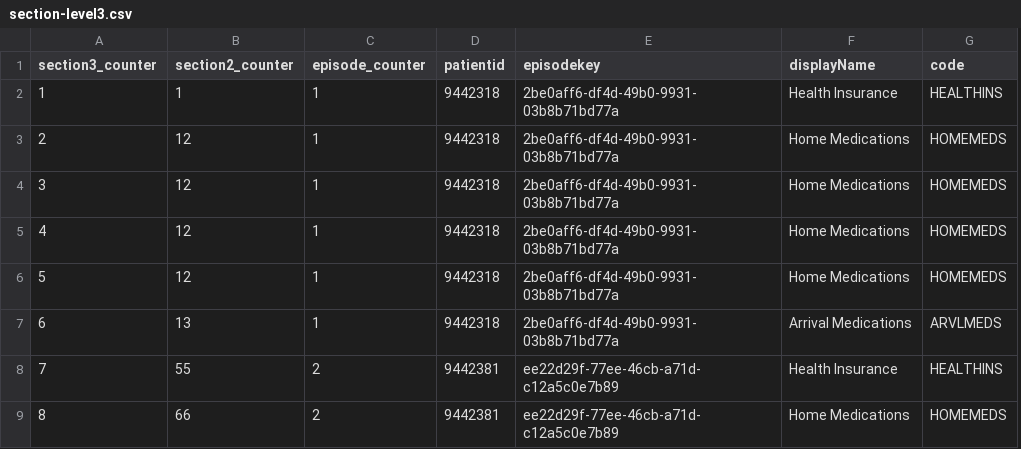
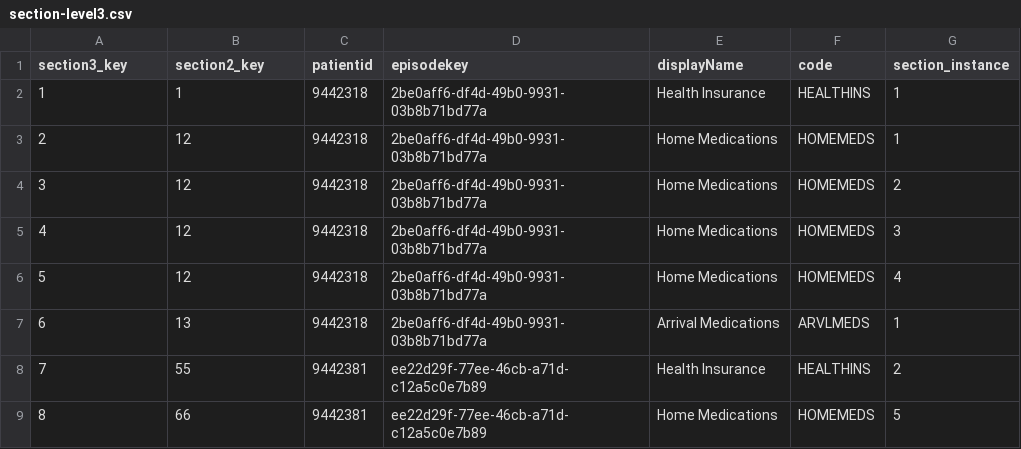
Before and after one commit to minhvu05/ParseXML, a CSV file: section-level3.csv, drawn as a sheet; only a part is shown; removed rows and columns are numbered as before the commit, all else as after; the diff names each change by its address in the sheet, - before the commit and + after, or states it on an @@ line.

```diff
--- a/section-level3.csv
+++ b/section-level3.csv
-column C (episode_counter), rows 2-9: 1 | 1 | 1 | 1 | 1 | 1 | 2 | 2
+column G (section_instance), rows 2-9: 1 | 1 | 2 | 3 | 4 | 1 | 2 | 5
-A1: section3_counter
+A1: section3_key
-B1: section2_counter
+B1: section2_key
```
Also changed, not shown: section-level1.csv, section-level2.csv, 1 other file.
